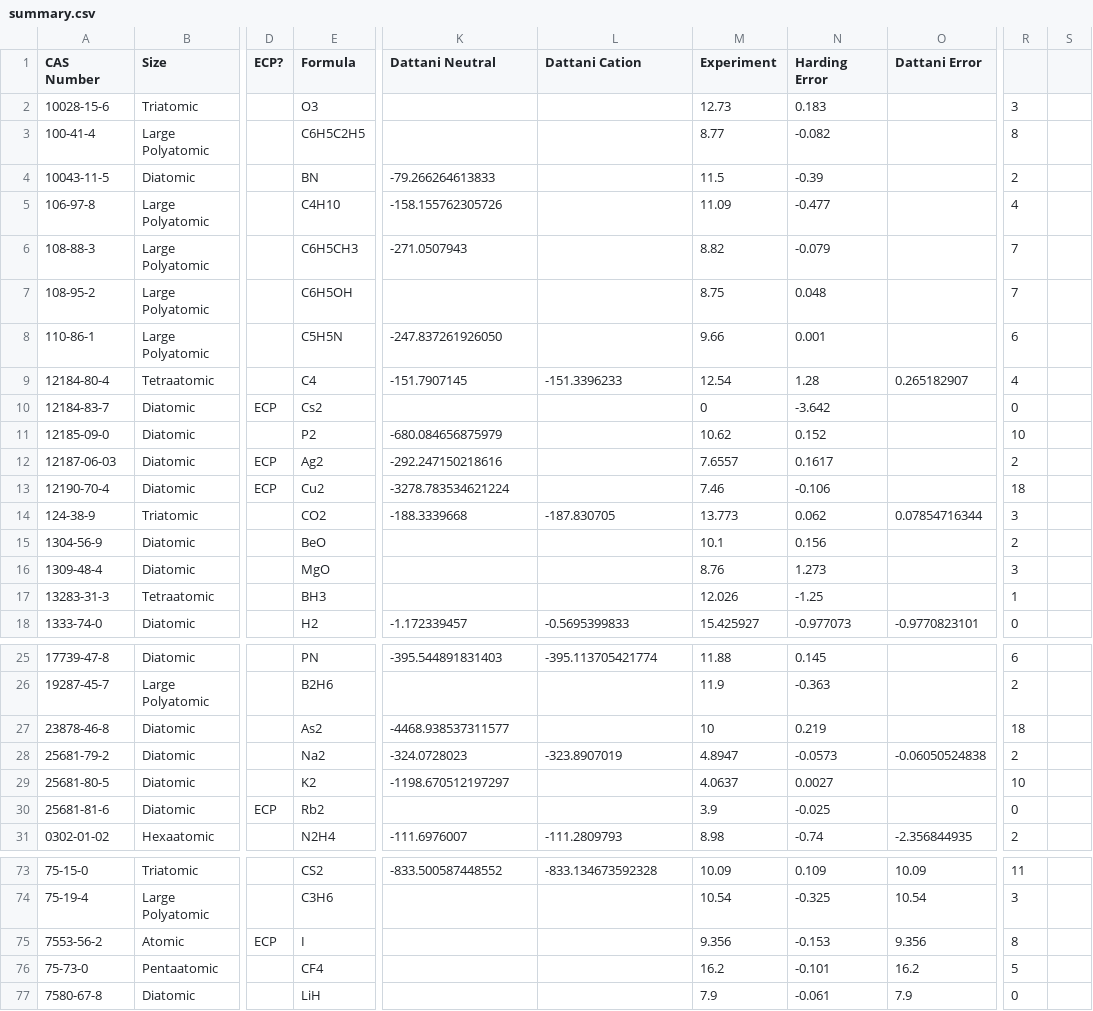
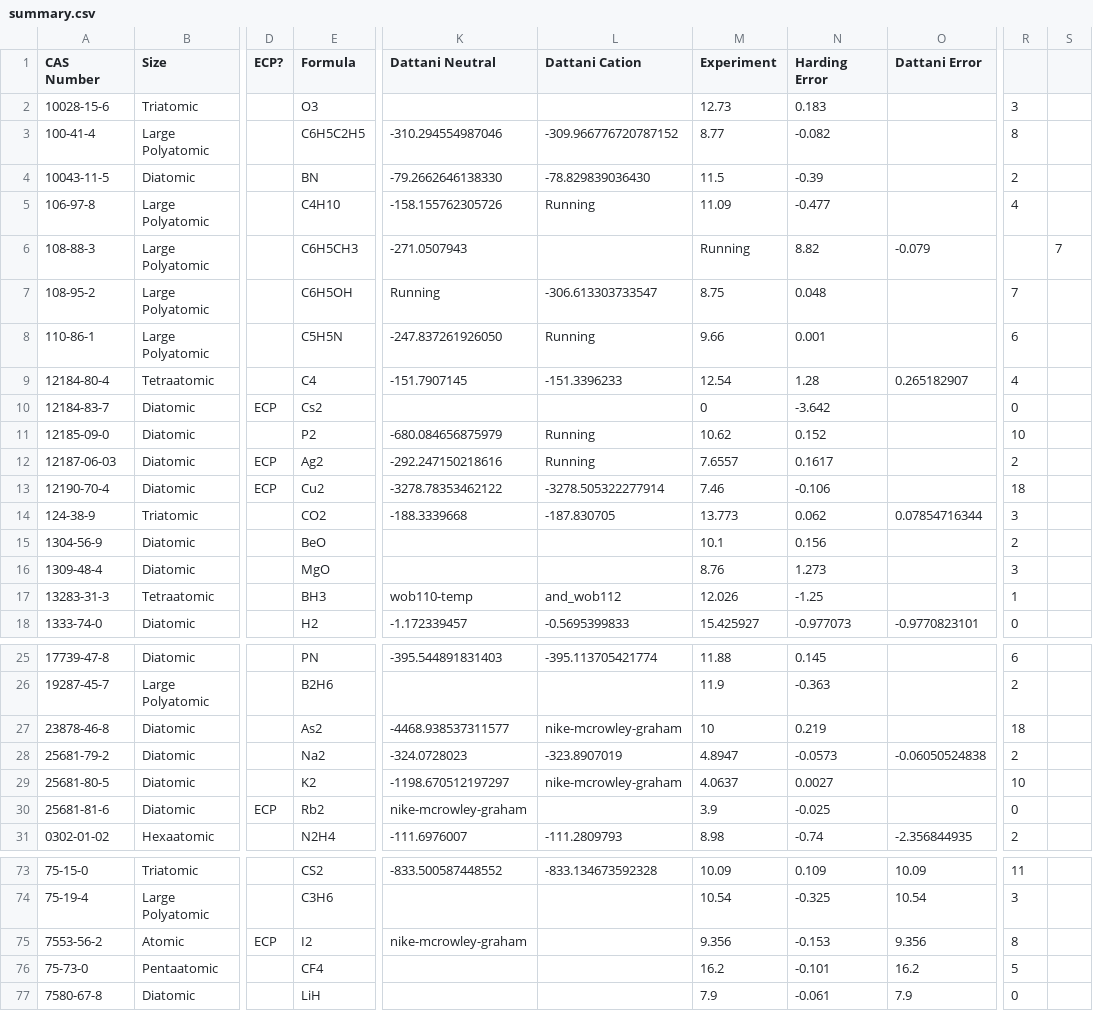
Before and after one commit to HPQC-LABS/GW100, a CSV file: summary.csv, drawn as a sheet; only a part is shown, gaps mark what is left out; the diff names each change by its address in the sheet, - before the commit and + after, or states it on an @@ line.

Commit message:
Update summary.csv

```diff
--- a/summary.csv
+++ b/summary.csv
-K3 (Dattani Neutral): (empty)
+K3 (Dattani Neutral): -310.294554987046
-L3 (Dattani Cation): (empty)
+L3 (Dattani Cation): -309.966776720787152
-K4 (Dattani Neutral): -79.266264613833
+K4 (Dattani Neutral): -79.2662646138330
-L4 (Dattani Cation): (empty)
+L4 (Dattani Cation): -78.829839036430
-L5 (Dattani Cation): (empty)
+L5 (Dattani Cation): Running
-M6 (Experiment): 8.82
+M6 (Experiment): Running
-N6 (Harding Error): -0.079
+N6 (Harding Error): 8.82
-O6 (Dattani Error): (empty)
+O6 (Dattani Error): -0.079
-R6: 7
+R6: (empty)
-S6: (empty)
+S6: 7
-K7 (Dattani Neutral): (empty)
+K7 (Dattani Neutral): Running
-L7 (Dattani Cation): (empty)
+L7 (Dattani Cation): -306.613303733547
-L8 (Dattani Cation): (empty)
+L8 (Dattani Cation): Running
-L11:L12 (Dattani Cation): (empty)
+L11:L12 (Dattani Cation): Running
-K13 (Dattani Neutral): -3278.783534621224
+K13 (Dattani Neutral): -3278.78353462122
-L13 (Dattani Cation): (empty)
+L13 (Dattani Cation): -3278.505322277914
-K17 (Dattani Neutral): (empty)
+K17 (Dattani Neutral): wob110-temp
-L17 (Dattani Cation): (empty)
+L17 (Dattani Cation): and_wob112
-L27 (Dattani Cation): (empty)
+L27 (Dattani Cation): nike-mcrowley-graham
-L29 (Dattani Cation): (empty)
+L29 (Dattani Cation): nike-mcrowley-graham
-K30 (Dattani Neutral): (empty)
+K30 (Dattani Neutral): nike-mcrowley-graham
-E75 (Formula): I
+E75 (Formula): I2
-K75 (Dattani Neutral): (empty)
+K75 (Dattani Neutral): nike-mcrowley-graham
```
